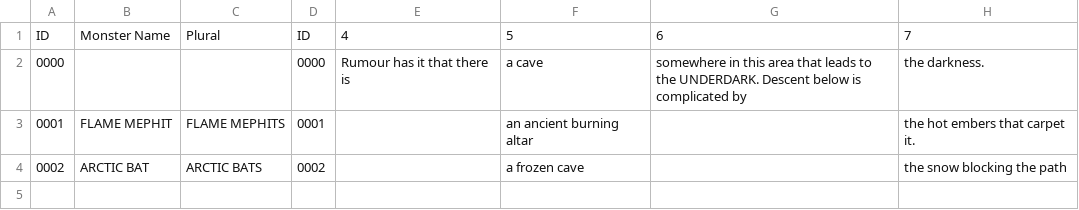
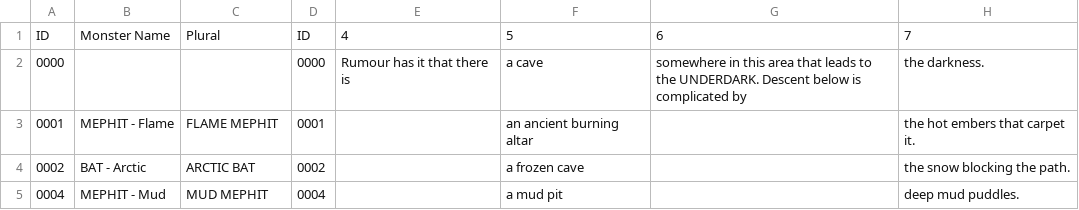
Before and after one commit to SaltyGoo/saltygoo.github.io, a CSV file: CSV/Monster - 11_Gate.csv, drawn as a sheet.

```diff
--- a/CSV/Monster - 11_Gate.csv
+++ b/CSV/Monster - 11_Gate.csv
@@ -2,3 +2,4 @@ ID,Monster Name,Plural,ID,4,5,6,7
 0000,,,0000,Rumour has it that there is ,a cave, somewhere in this area that leads to the UNDERDARK. Descent below is complicated by ,the darkness.
-0001,FLAME MEPHIT,FLAME MEPHITS,0001,,an ancient burning altar,,the hot embers that carpet it.
-0002,ARCTIC BAT,ARCTIC BATS,0002,,a frozen cave,,the snow blocking the path
+0001,MEPHIT - Flame,FLAME MEPHIT,0001,,an ancient burning altar,,the hot embers that carpet it.
+0002,BAT - Arctic,ARCTIC BAT,0002,,a frozen cave,,the snow blocking the path.
+0004,MEPHIT - Mud,MUD MEPHIT,0004,,a mud pit,,deep mud puddles.
```
Also changed, not shown: CSV/Monster - 11_Cave.csv, CSV/Monster - Index.csv, 1 other file.
